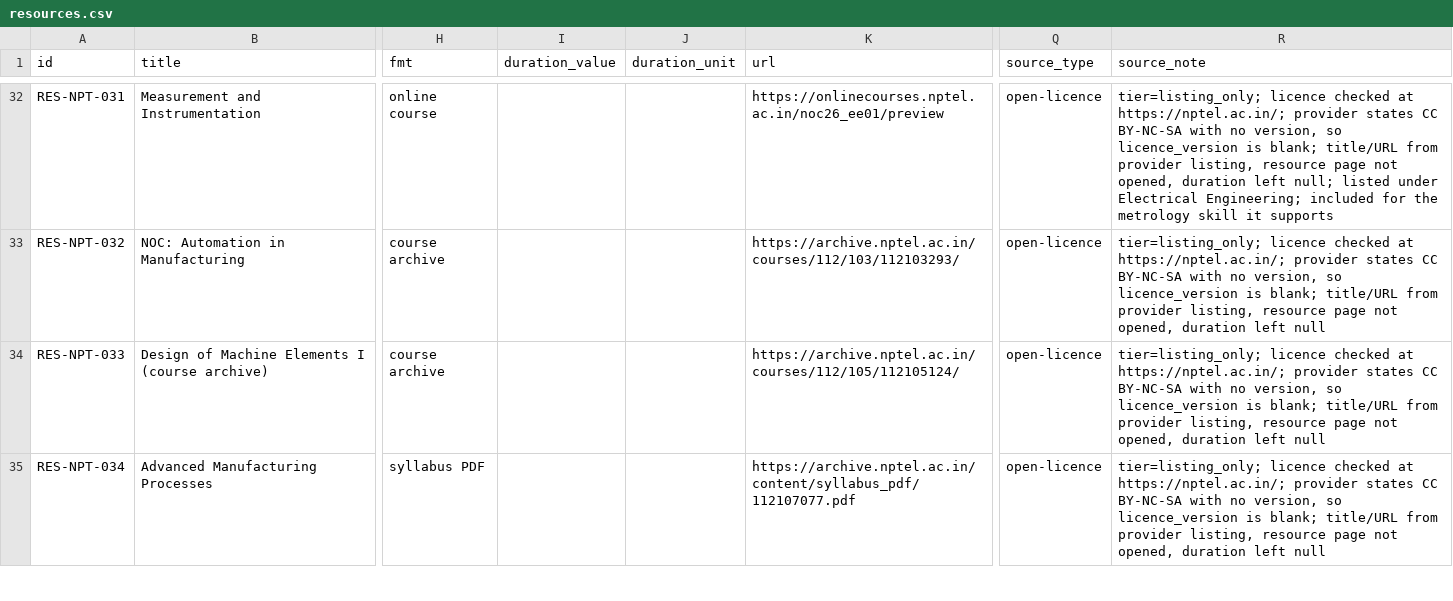
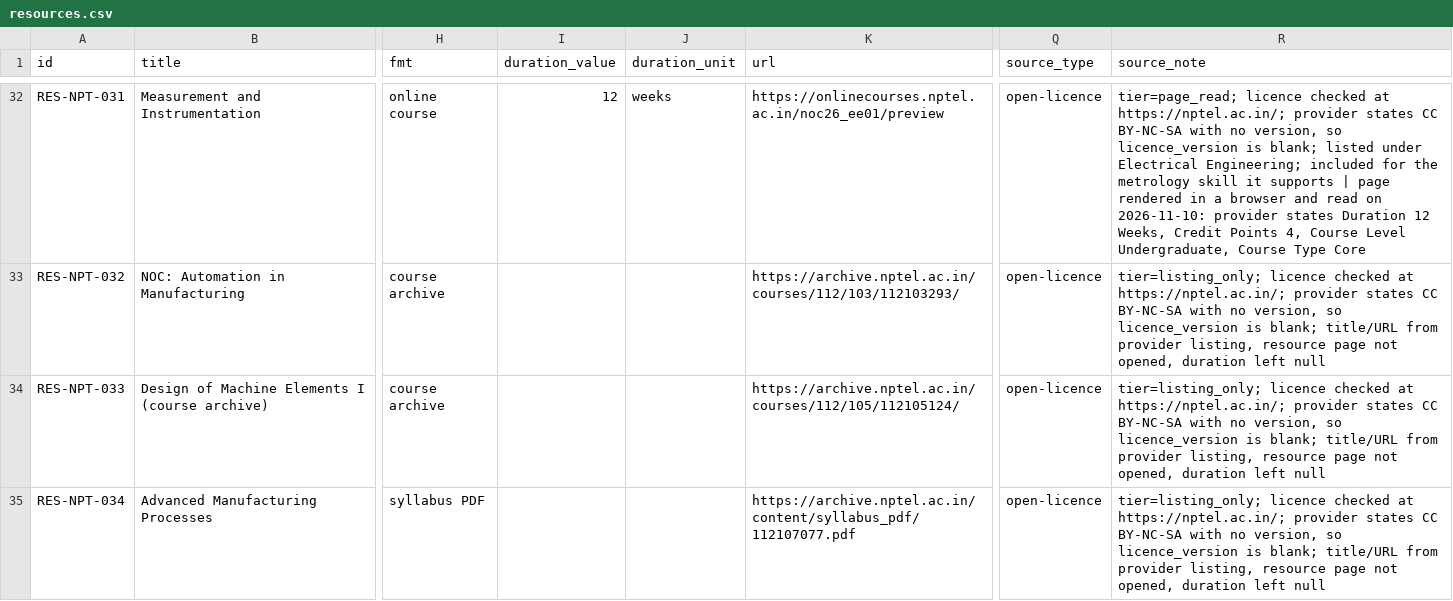
Before and after one commit to garvitshrma/inter_iit_assignment, a CSV file: data/raw/resources/resources.csv, drawn as a sheet; only a part is shown, gaps mark what is left out; the diff covers the shown part only; the diff names each change by its address in the sheet, - before the commit and + after, or states it on an @@ line.

```diff
--- a/data/raw/resources/resources.csv
+++ b/data/raw/resources/resources.csv
-I32 (duration_value): (empty)
+I32 (duration_value): 12
-J32 (duration_unit): (empty)
+J32 (duration_unit): weeks
-R32 (source_note): tier=listing_only; licence checked at https://nptel.ac.in/; provider states CC BY-NC-SA with no version, so licence_version is blank; title/URL from provider listing, resource page not opened, duration left null; listed under Electrical Engineering; included for the metrology skill it supports
+R32 (source_note): tier=page_read; licence checked at https://nptel.ac.in/; provider states CC BY-NC-SA with no version, so licence_version is blank; listed under Electrical Engineering; included for the metrology skill it supports | page rendered in a browser and read on 2026-11-10: provider states Duration 12 Weeks, Credit Points 4, Course Level Undergraduate, Course Type Core
```
Also changed, not shown: 57 edited cells elsewhere in this file, data/processed/academic_rule.csv, data/processed/course_skill_link.csv, 28 other files.
